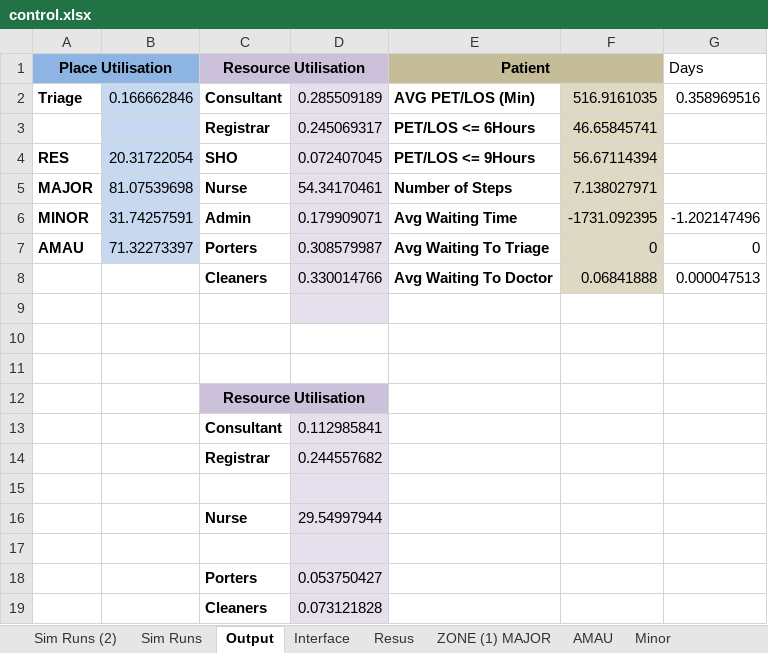
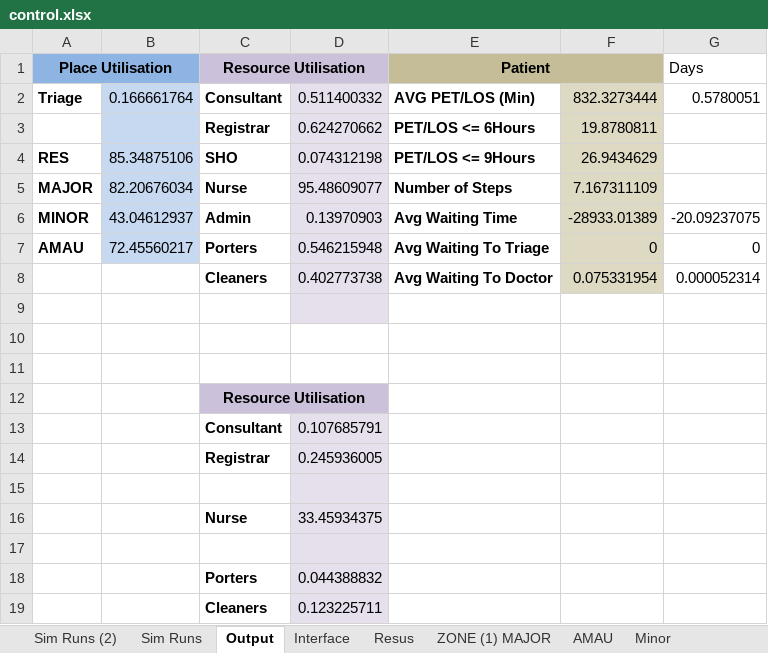
Before and after one commit to hebahabib/Tallaght-Model, an Excel workbook: Tallagh Model-baseline 1-11-2012/Model/control.xlsx, sheet Output, drawn as a sheet; values as stored, in another font and other column widths than the file's, no borders; removed rows and columns are numbered as before the commit, all else as after; the diff names each change by its address in the sheet, - before the commit and + after, or states it on an @@ line.

```diff
--- a/Tallagh Model-baseline 1-11-2012/Model/control.xlsx (sheet Output)
+++ b/Tallagh Model-baseline 1-11-2012/Model/control.xlsx (sheet Output)
-B2: 0.166662846
+B2: 0.166661764
-D2: 0.285509189
+D2: 0.511400332
-F2: 516.9161035
+F2: 832.3273444
-G2 (Days): 0.358969516
+G2 (Days): 0.5780051
-D3: 0.245069317
+D3: 0.624270662
-F3: 46.65845741
+F3: 19.8780811
-B4: 20.31722054
+B4: 85.34875106
-D4: 0.072407045
+D4: 0.074312198
-F4: 56.67114394
+F4: 26.9434629
-B5: 81.07539698
+B5: 82.20676034
-D5: 54.34170461
+D5: 95.48609077
-F5: 7.138027971
+F5: 7.167311109
-B6: 31.74257591
+B6: 43.04612937
-D6: 0.179909071
+D6: 0.13970903
-F6: -1731.092395
+F6: -28933.01389
-G6 (Days): -1.202147496
+G6 (Days): -20.09237075
-B7: 71.32273397
+B7: 72.45560217
-D7: 0.308579987
+D7: 0.546215948
-row 8:  |  | Cleaners | 0.330014766 | Avg Waiting To Doctor | 0.06841888 | 0.000047513
+row 8:  |  | Cleaners | 0.402773738 | Avg Waiting To Doctor | 0.075331954 | 0.000052314
-D13: 0.112985841
+D13: 0.107685791
-D14: 0.244557682
+D14: 0.245936005
-D16: 29.54997944
+D16: 33.45934375
-D18: 0.053750427
+D18: 0.044388832
-D19: 0.073121828
+D19: 0.123225711
```
Also changed, not shown: sheet Sim Runs, sheet Sim Runs (2), sheet Routes Triage, sheet AMAU, sheet Discharge Waiting Time, sheet ZONE (1) MAJOR, 1 more sheet, other sheet tabs, 5 other files.
